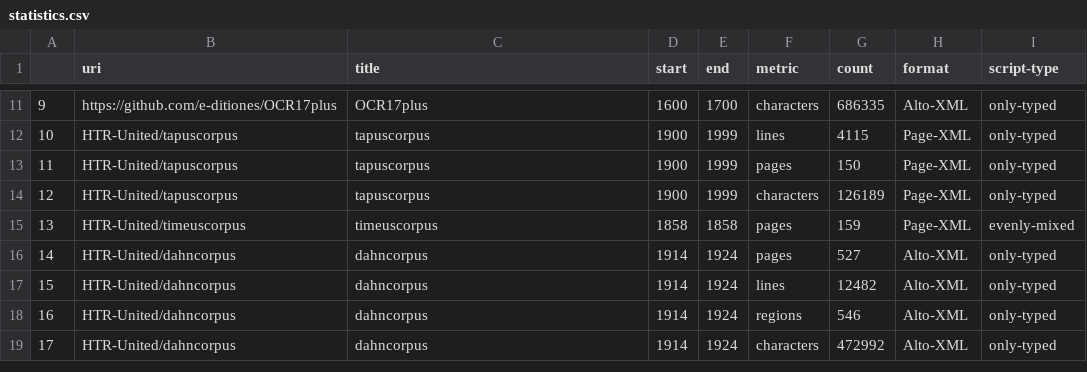
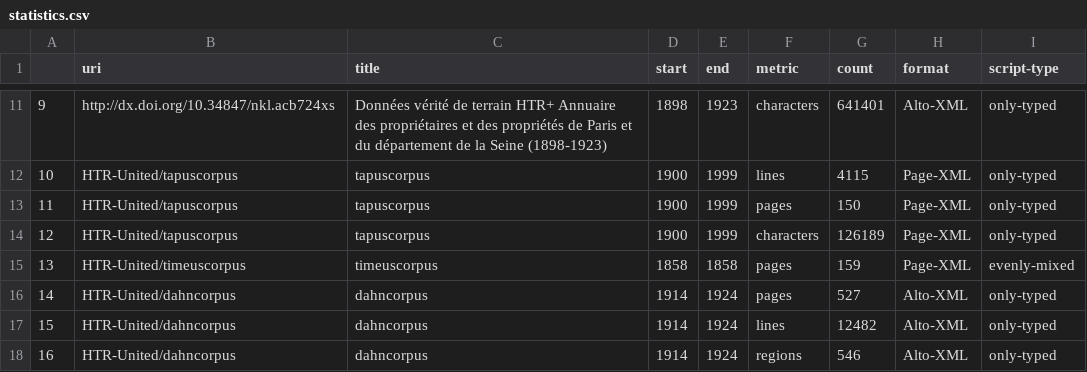
Before and after one commit to HTR-United/htr-united, a CSV file: statistics.csv, drawn as a sheet; only a part is shown, gaps mark what is left out; the shorter side is filled out with more unchanged rows; the diff covers the shown part only.

```diff
--- a/statistics.csv
+++ b/statistics.csv
@@ -11,2 +11,2 @@
-9,https://github.com/e-ditiones/OCR17plus,OCR17plus,1600,1700,characters,686335,Alto-XML,only-typed
+9,http://dx.doi.org/10.34847/nkl.acb724xs,Données vérité de terrain HTR+ Annuaire des propriétaires et des propriétés de Paris et du département de la Seine (1898-1923),1898,1923,characters,641401,Alto-XML,only-typed
 10,HTR-United/tapuscorpus,tapuscorpus,1900,1999,lines,4115,Page-XML,only-typed
```
Also changed, not shown: 40 edited cells elsewhere in this file, 1 other file.
